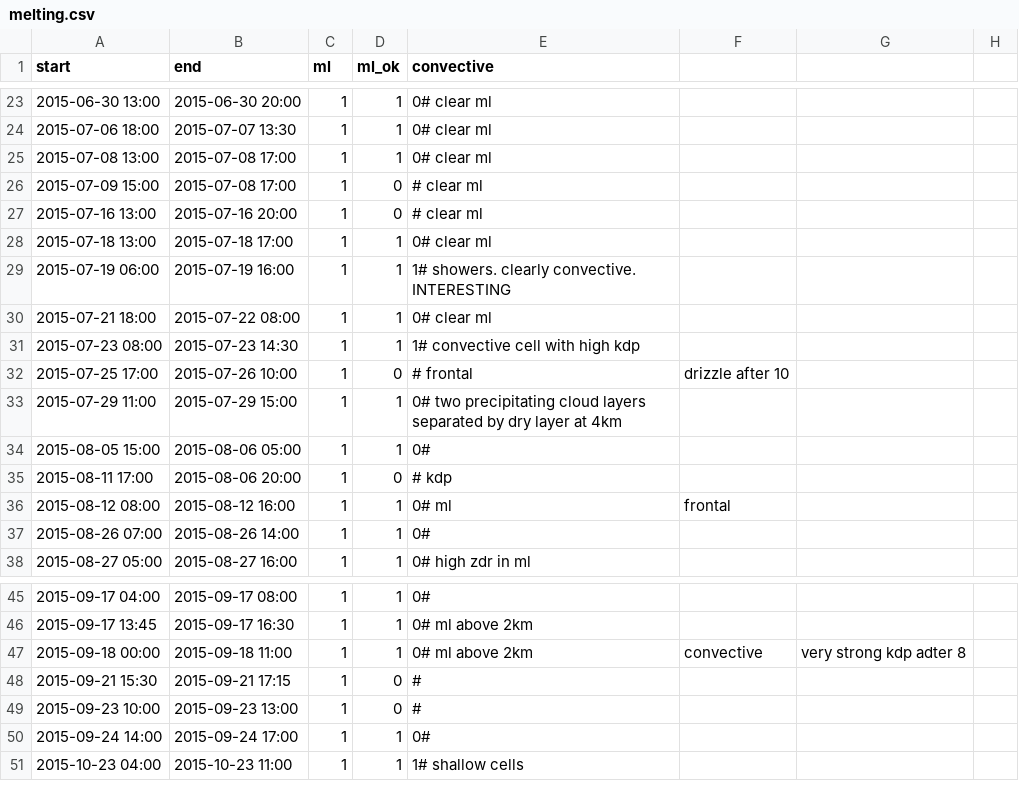
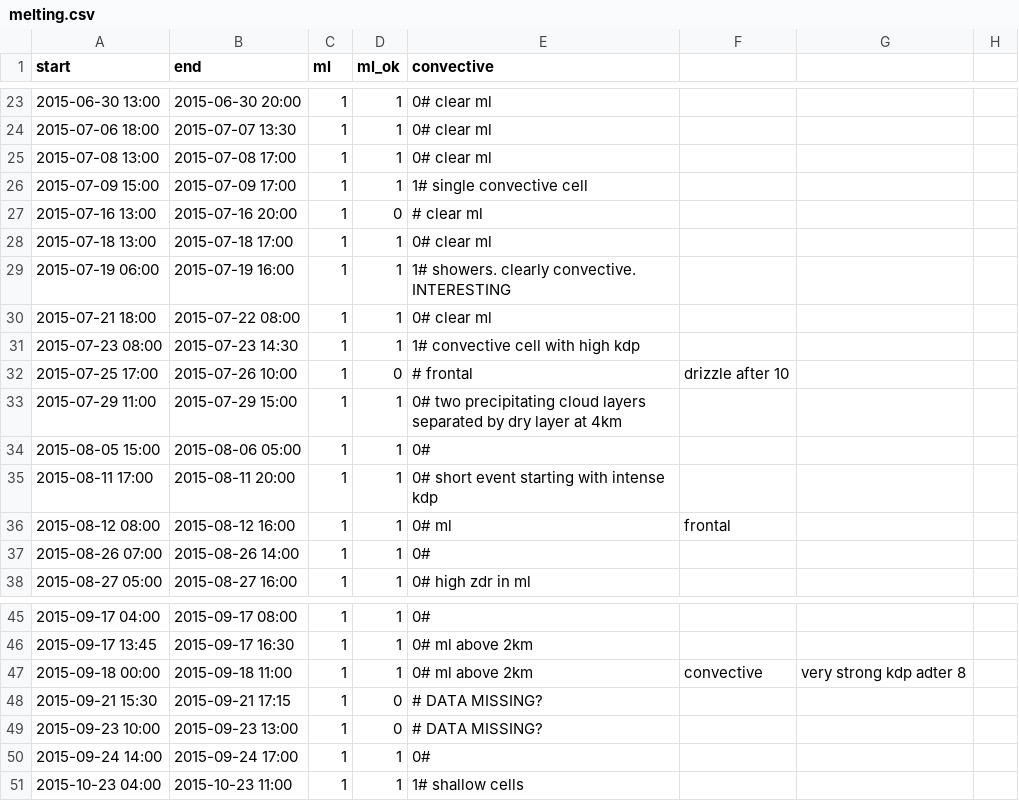
Before and after one commit to juhi24/radcomp, a CSV file: cases/melting.csv, drawn as a sheet; only a part is shown, gaps mark what is left out.

Commit message:
correct 2 cases

```diff
--- a/cases/melting.csv
+++ b/cases/melting.csv
@@ -25,3 +25,3 @@ start,end,ml,ml_ok,convective
 2015-07-08 13:00,2015-07-08 17:00,1,1,0# clear ml
-2015-07-09 15:00,2015-07-08 17:00,1,0,# clear ml
+2015-07-09 15:00,2015-07-09 17:00,1,1,1# single convective cell
 2015-07-16 13:00,2015-07-16 20:00,1,0,# clear ml
@@ -34,3 +34,3 @@ start,end,ml,ml_ok,convective
 2015-08-05 15:00,2015-08-06 05:00,1,1,0#
-2015-08-11 17:00,2015-08-06 20:00,1,0,# kdp
+2015-08-11 17:00,2015-08-11 20:00,1,1,0# short event starting with intense kdp
 2015-08-12 08:00,2015-08-12 16:00,1,1,0# ml, frontal
@@ -47,4 +47,4 @@ start,end,ml,ml_ok,convective
 2015-09-18 00:00,2015-09-18 11:00,1,1,0# ml above 2km, convective, very strong kdp adter 8
-2015-09-21 15:30,2015-09-21 17:15,1,0,#
-2015-09-23 10:00,2015-09-23 13:00,1,0,#
+2015-09-21 15:30,2015-09-21 17:15,1,0,# DATA MISSING?
+2015-09-23 10:00,2015-09-23 13:00,1,0,# DATA MISSING?
 2015-09-24 14:00,2015-09-24 17:00,1,1,0#
```
